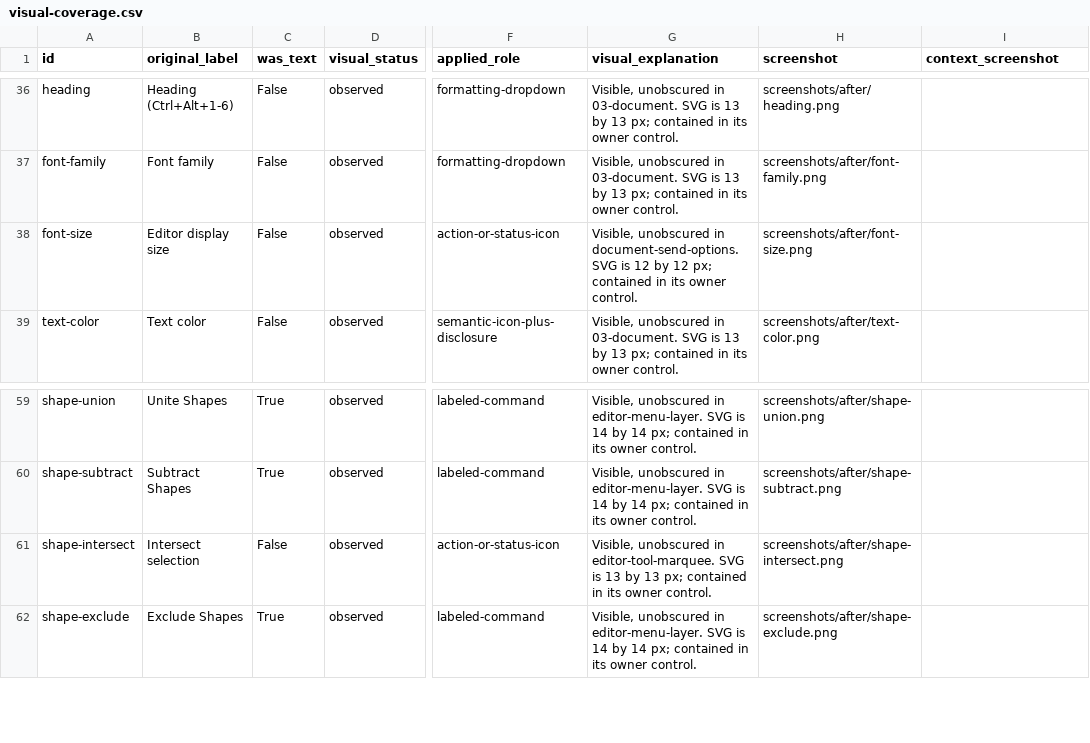
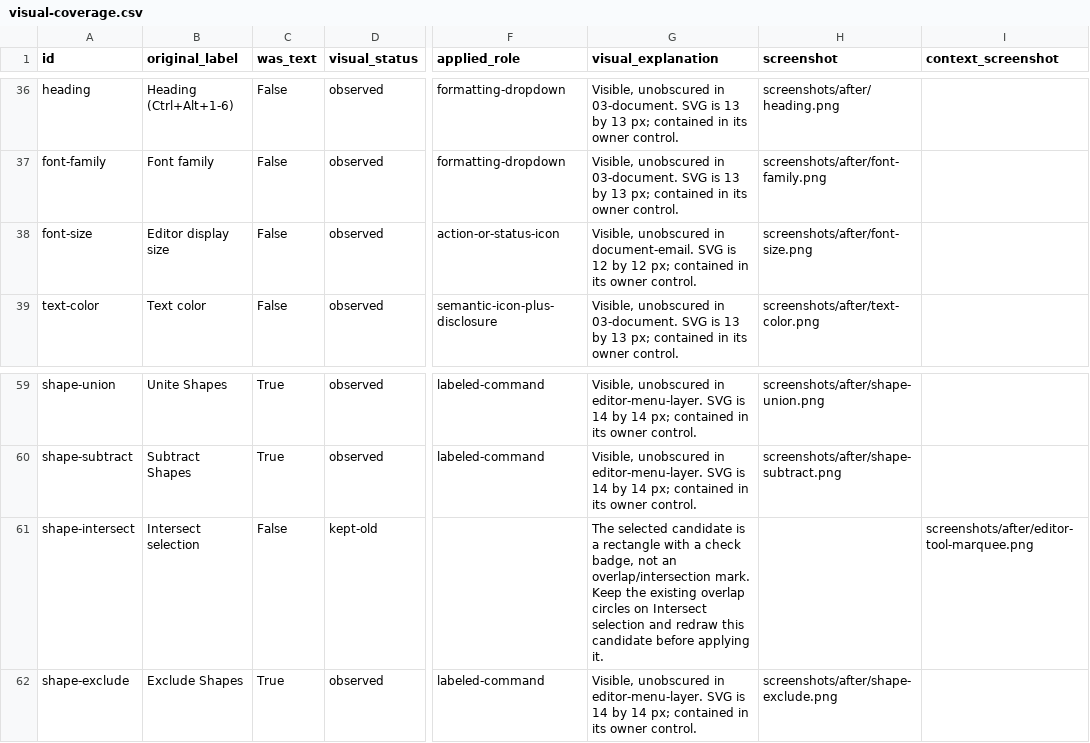
Before and after one commit to RaresKeY/odysseus-dev, a CSV file: docs/icon-suite/integration/visual-coverage.csv, drawn as a sheet; only a part is shown, gaps mark what is left out; the diff names each change by its address in the sheet, - before the commit and + after, or states it on an @@ line.

Commit message:
fix(icons): retain intersect meaning and use numeric cache version

```diff
--- a/docs/icon-suite/integration/visual-coverage.csv
+++ b/docs/icon-suite/integration/visual-coverage.csv
-G38 (visual_explanation): …unobscured in document-send-options. SVG is…
+G38 (visual_explanation): …unobscured in document-email. SVG is…
-D61 (visual_status): observed
+D61 (visual_status): kept-old
-F61 (applied_role): action-or-status-icon
+F61 (applied_role): (empty)
-G61 (visual_explanation): Visible, unobscured in editor-tool-marquee. SVG is 13 by 13 px; contained in its owner control.
+G61 (visual_explanation): The selected candidate is a rectangle with a check badge, not an overlap/intersection mark. Keep the existing overlap circles on Intersect selection and redraw this candidate before applying it.
-H61 (screenshot): screenshots/after/shape-intersect.png
+H61 (screenshot): (empty)
-I61 (context_screenshot): (empty)
+I61 (context_screenshot): screenshots/after/editor-tool-marquee.png
```
Also changed, not shown: 36 other files.
